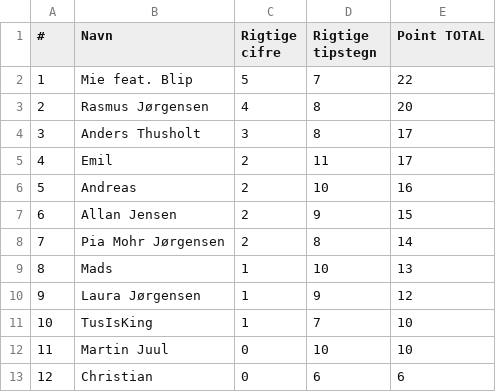
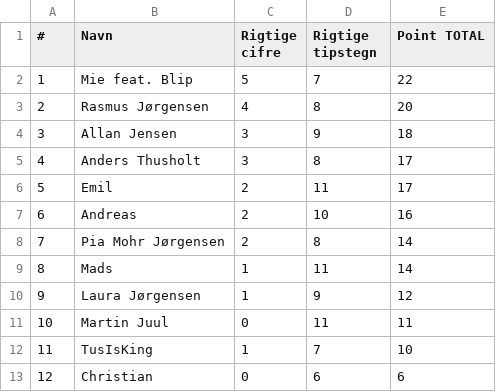
Before and after one commit to hrmohr/groupstage, a CSV file: docs/resources/em2024/em2024-stillingen.csv, drawn as a sheet; removed rows and columns are numbered as before the commit, all else as after; the diff names each change by its address in the sheet, - before the commit and + after, or states it on an @@ line.

```diff
--- a/docs/resources/em2024/em2024-stillingen.csv
+++ b/docs/resources/em2024/em2024-stillingen.csv
+row 4: 3 | Allan Jensen | 3 | 9 | 18
@@ column A (#) renumbered between rows 5 and 12 @@
-row 7: 6 | Allan Jensen | 2 | 9 | 15
-D9 (Rigtige tipstegn): 10
+D9 (Rigtige tipstegn): 11
-E9 (Point TOTAL): 13
+E9 (Point TOTAL): 14
+row 11: 10 | Martin Juul | 0 | 11 | 11
-row 12: 11 | Martin Juul | 0 | 10 | 10
```
Also changed, not shown: 2 other files.
